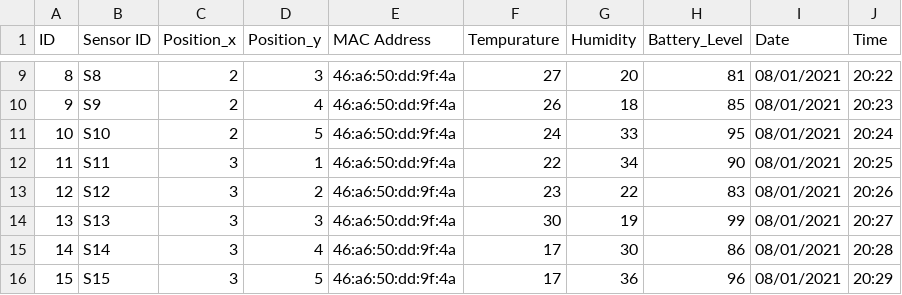
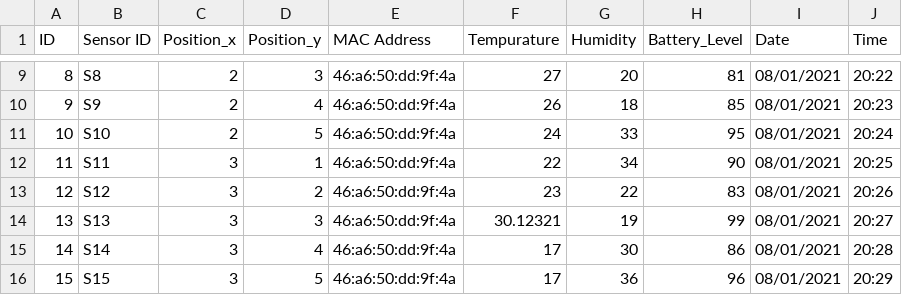
Before and after one commit to viviansunmola1/Run-The-Service---Tempurature-Sensors-, a CSV file: ER1.csv, drawn as a sheet; only a part is shown, gaps mark what is left out.

```diff
--- a/ER1.csv
+++ b/ER1.csv
@@ -13,3 +13,3 @@
 12,S12,3,2,46:a6:50:dd:9f:4a,23,22,83,08/01/2021,20:26
-13,S13,3,3,46:a6:50:dd:9f:4a,30,19,99,08/01/2021,20:27
+13,S13,3,3,46:a6:50:dd:9f:4a,30.12321,19,99,08/01/2021,20:27
 14,S14,3,4,46:a6:50:dd:9f:4a,17,30,86,08/01/2021,20:28
```
Also changed, not shown: 1 other file.
